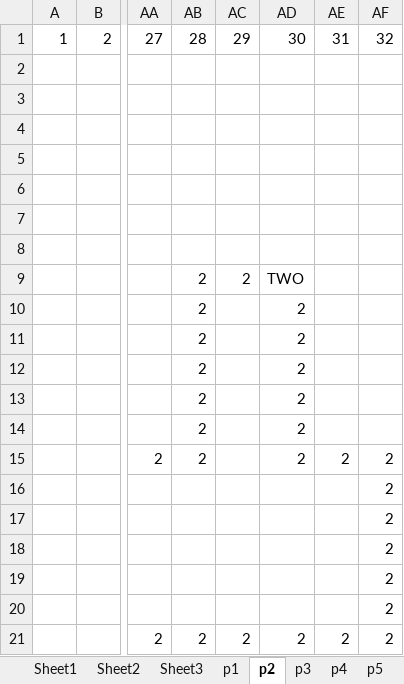
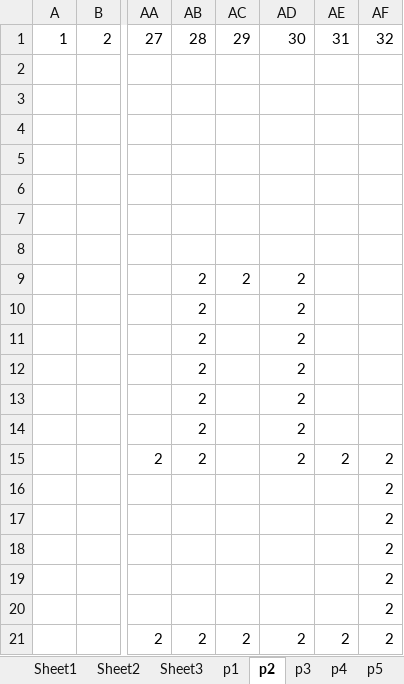
Before and after one commit to mathewjose47/DoOrDie, an Excel workbook: map .xlsx, sheet p2, drawn as a sheet; only a part is shown, gaps mark what is left out; values as stored, in another font and other column widths than the file's, no cell formats; the diff names each change by its address in the sheet, - before the commit and + after, or states it on an @@ line.

```diff
--- a/map .xlsx (sheet p2)
+++ b/map .xlsx (sheet p2)
-AD9: TWO
+AD9: 2
```
Also changed, not shown: sheet p3, sheet p4, sheet p6, sheet p7, sheet p8, cell formats.
